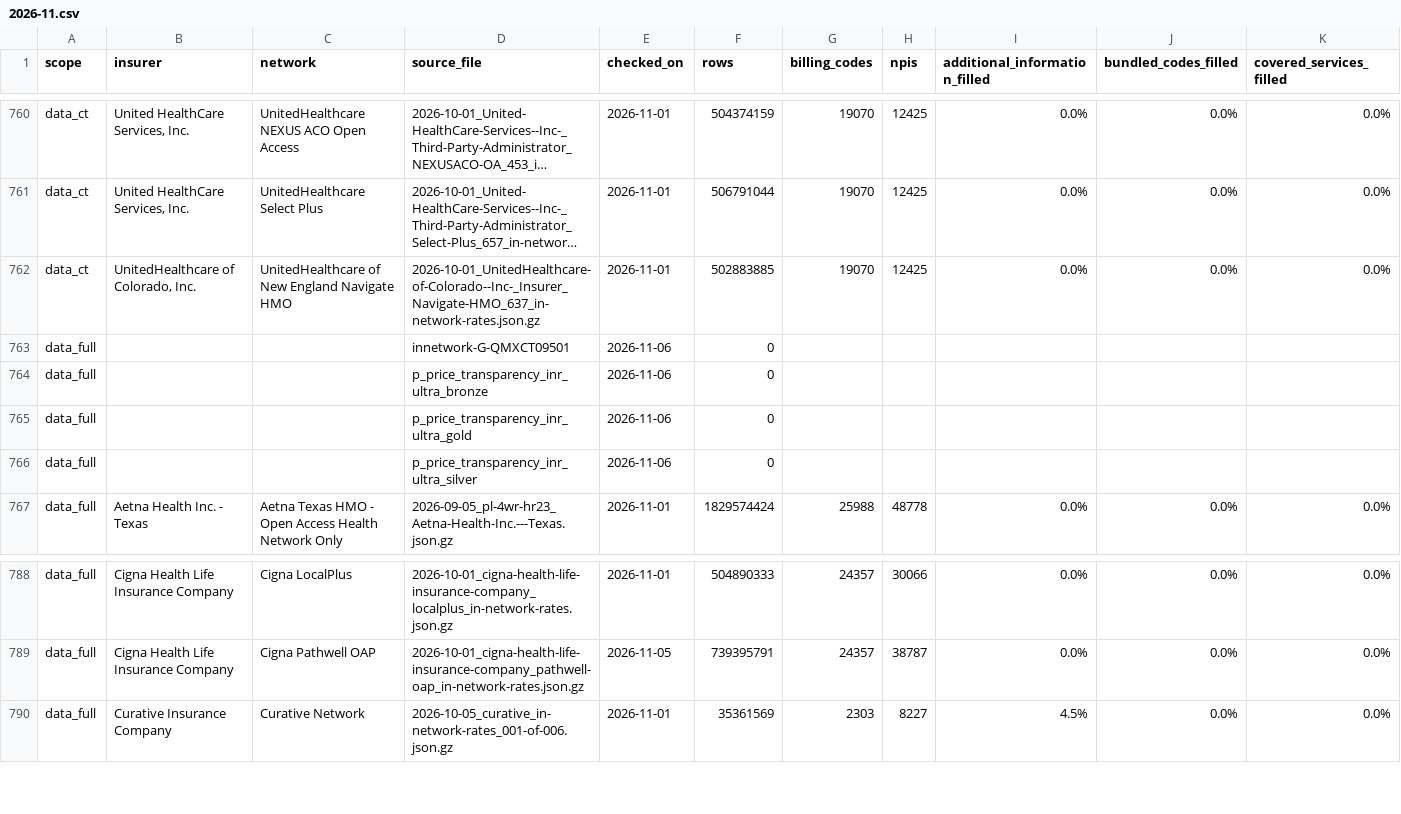
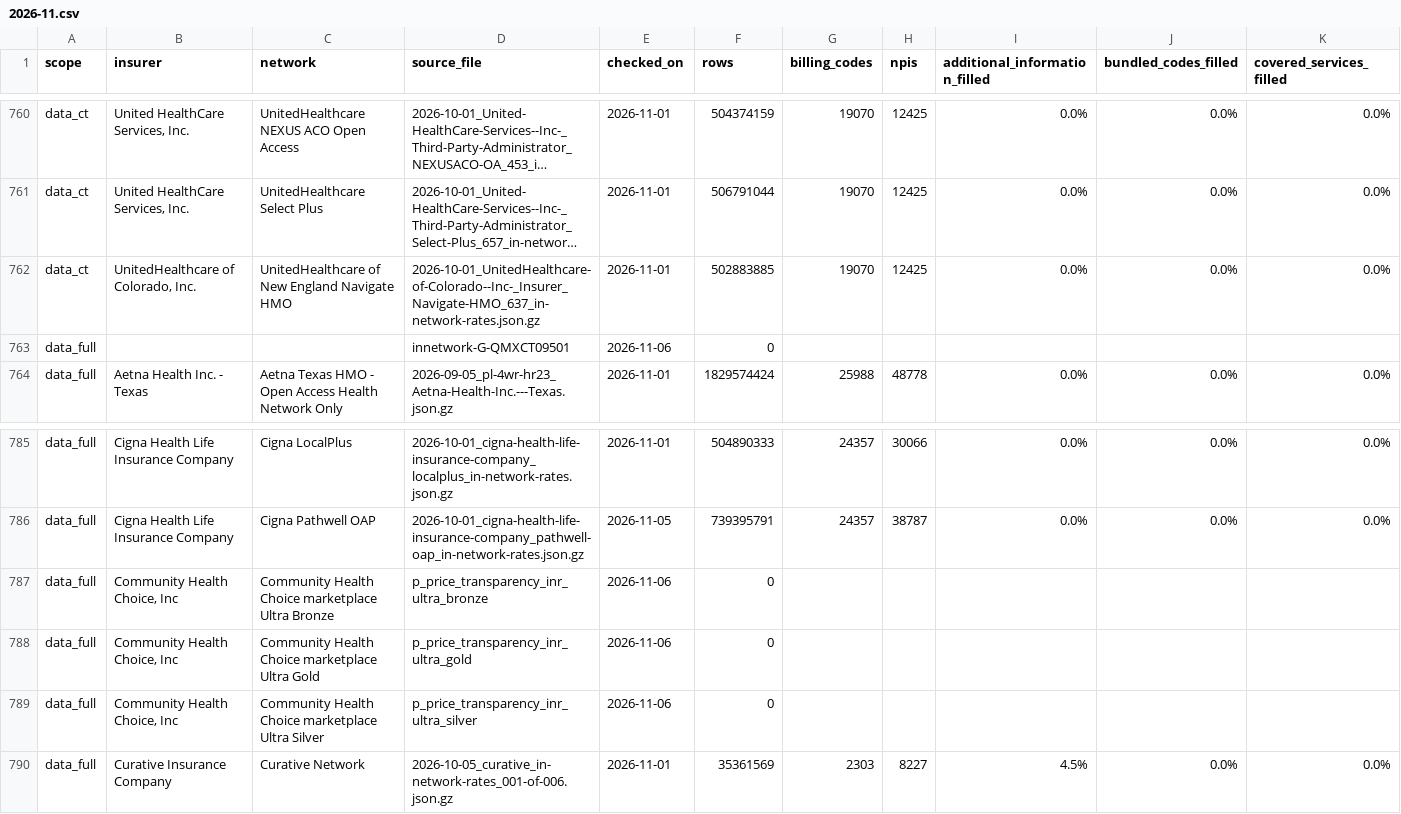
Before and after one commit to betsyflickinger-max/files.healthcare_price-files-bot, a CSV file: reports/census/2026-11.csv, drawn as a sheet; only a part is shown, gaps mark what is left out; long unchanged cells end in …; removed rows and columns are numbered as before the commit, all else as after; rows hold the shown columns only; the diff names each change by its address in the sheet, - before the commit and + after, or states it on an @@ line.

```diff
--- a/reports/census/2026-11.csv
+++ b/reports/census/2026-11.csv
-row 764: data_full |  |  | p_price_transparency_inr_ultra_bronze | 2026-11-06 | 0
-row 765: data_full |  |  | p_price_transparency_inr_ultra_gold | 2026-11-06 | 0
-row 766: data_full |  |  | p_price_transparency_inr_ultra_silver | 2026-11-06 | 0
+row 787: data_full | Community Health Choice, Inc | Community Health Choice marketplace Ultra Bronze | p_price_transparency_inr_ultra_bronze | 2026-11-06 | 0
+row 788: data_full | Community Health Choice, Inc | Community Health Choice marketplace Ultra Gold | p_price_transparency_inr_ultra_gold | 2026-11-06 | 0
+row 789: data_full | Community Health Choice, Inc | Community Health Choice marketplace Ultra Silver | p_price_transparency_inr_ultra_silver | 2026-11-06 | 0
```
Also changed, not shown: 1 other file.
